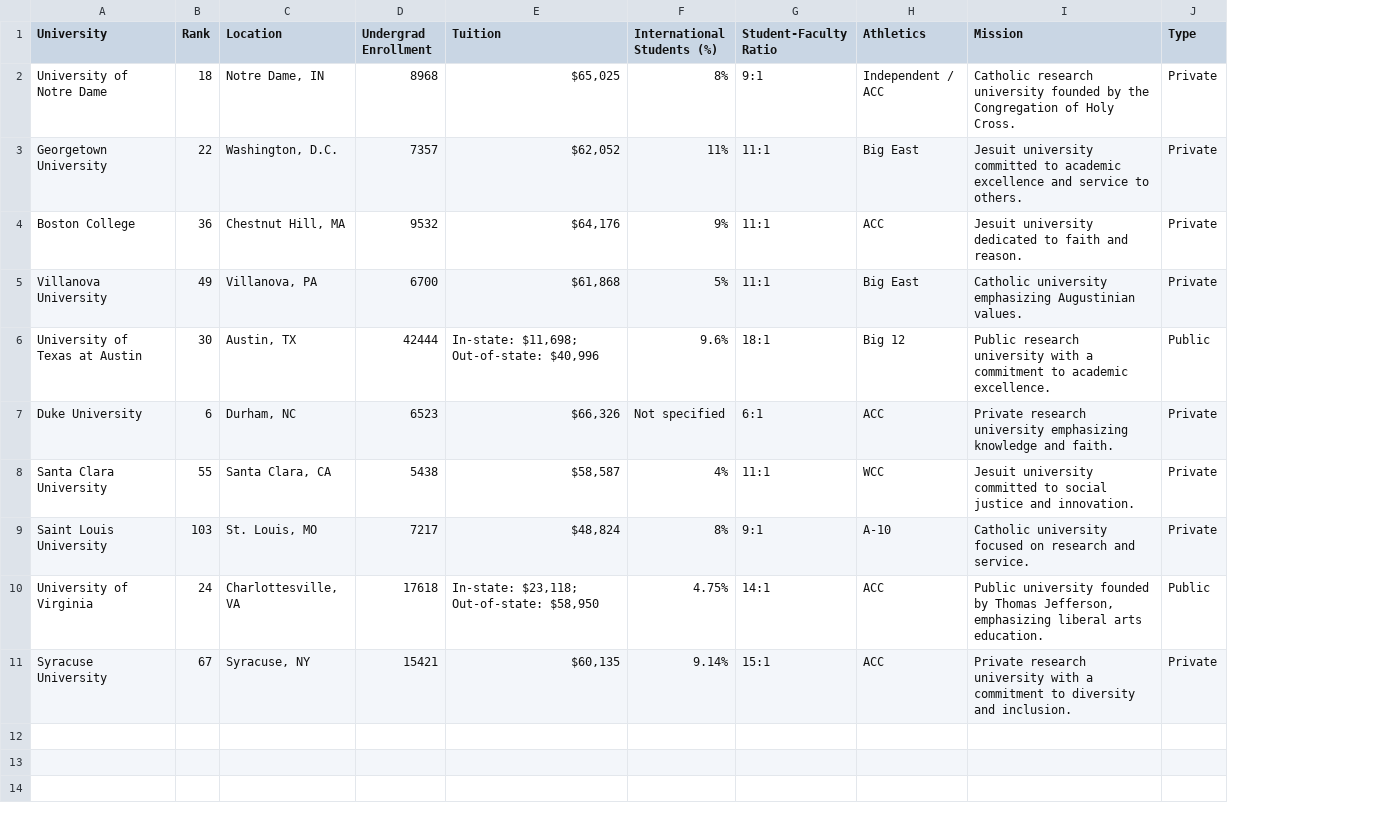
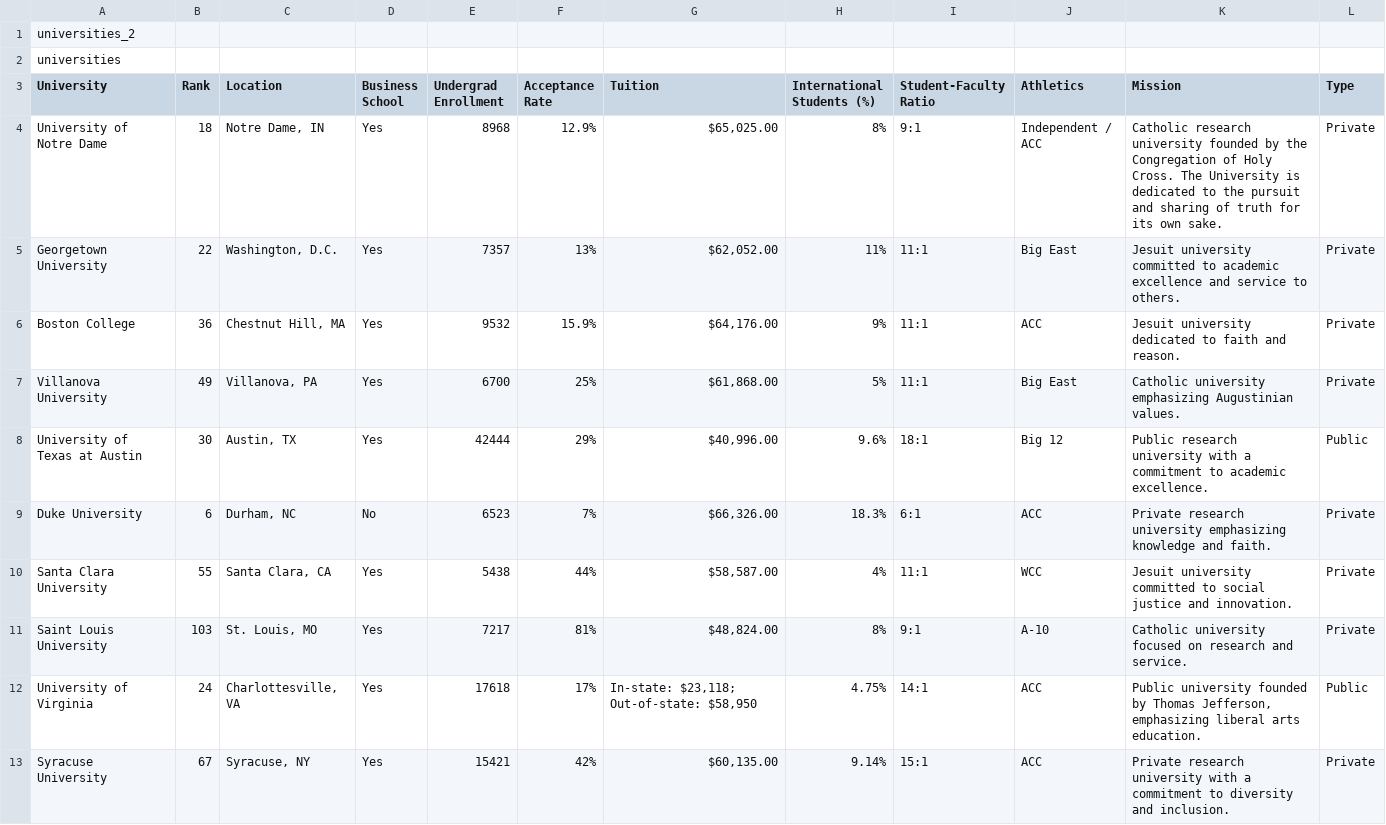
Before and after one commit to scohenma/COHEN-Python_Portfolio, a CSV file: StreamlitAppFinal/universities_cleaned.csv, drawn as a sheet; addresses are those after the commit; the diff names each change by its address in the sheet, - before the commit and + after, or states it on an @@ line.

Commit message:
FInal

```diff
--- a/StreamlitAppFinal/universities_cleaned.csv
+++ b/StreamlitAppFinal/universities_cleaned.csv
+column D (Business School), rows 4-13: Yes | Yes | Yes | Yes | Yes | No | Yes | Yes | Yes | Yes
+column F (Acceptance Rate), rows 4-13: 12.9% | 13% | 15.9% | 25% | 29% | 7% | 44% | 81% | 17% | 42%
+row 1: universities_2
+row 2: universities
-G4 (Tuition): $65,025
+G4 (Tuition): $65,025.00
-K4 (Mission): …Holy Cross.
+K4 (Mission): …Holy Cross. The University is dedicated to the pursuit and sharing of truth for its own sake.
-G5 (Tuition): $62,052
+G5 (Tuition): $62,052.00
-G6 (Tuition): $64,176
+G6 (Tuition): $64,176.00
-G7 (Tuition): $61,868
+G7 (Tuition): $61,868.00
-G8 (Tuition): In-state: $11,698; Out-of-state: $40,996
+G8 (Tuition): $40,996.00
-G9 (Tuition): $66,326
+G9 (Tuition): $66,326.00
-H9 (International Students (%)): Not specified
+H9 (International Students (%)): 18.3%
-G10 (Tuition): $58,587
+G10 (Tuition): $58,587.00
-G11 (Tuition): $48,824
+G11 (Tuition): $48,824.00
-G13 (Tuition): $60,135
+G13 (Tuition): $60,135.00
```
